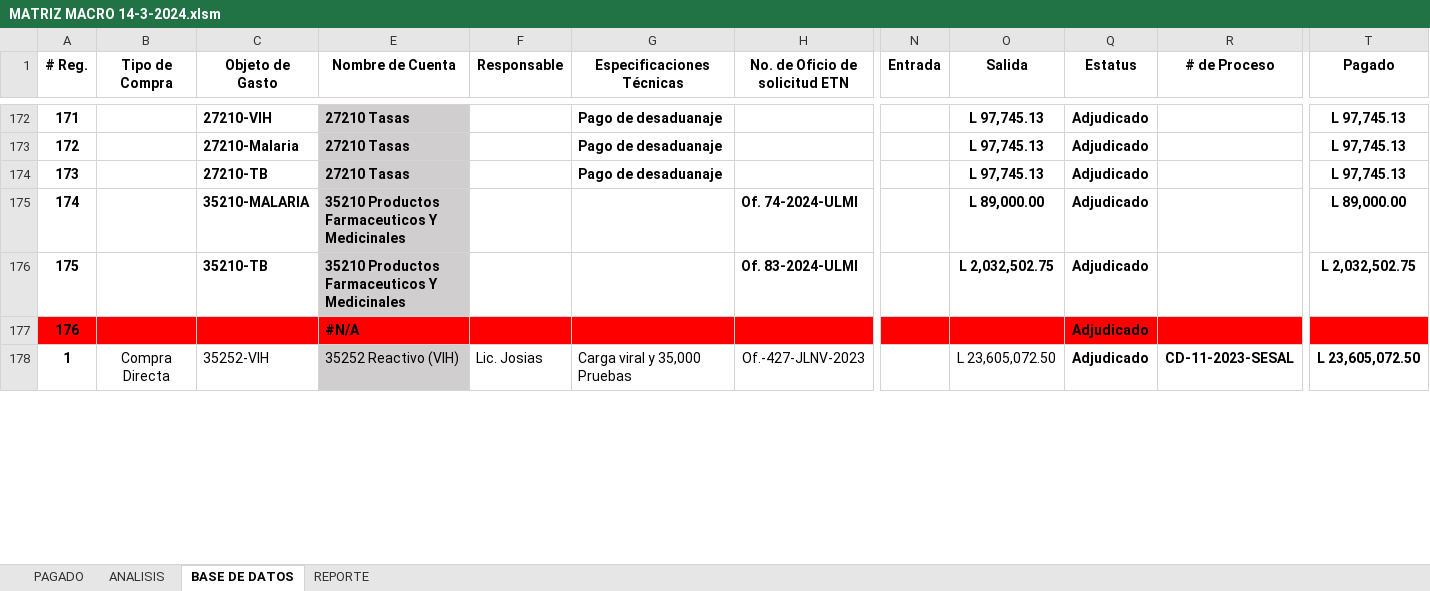
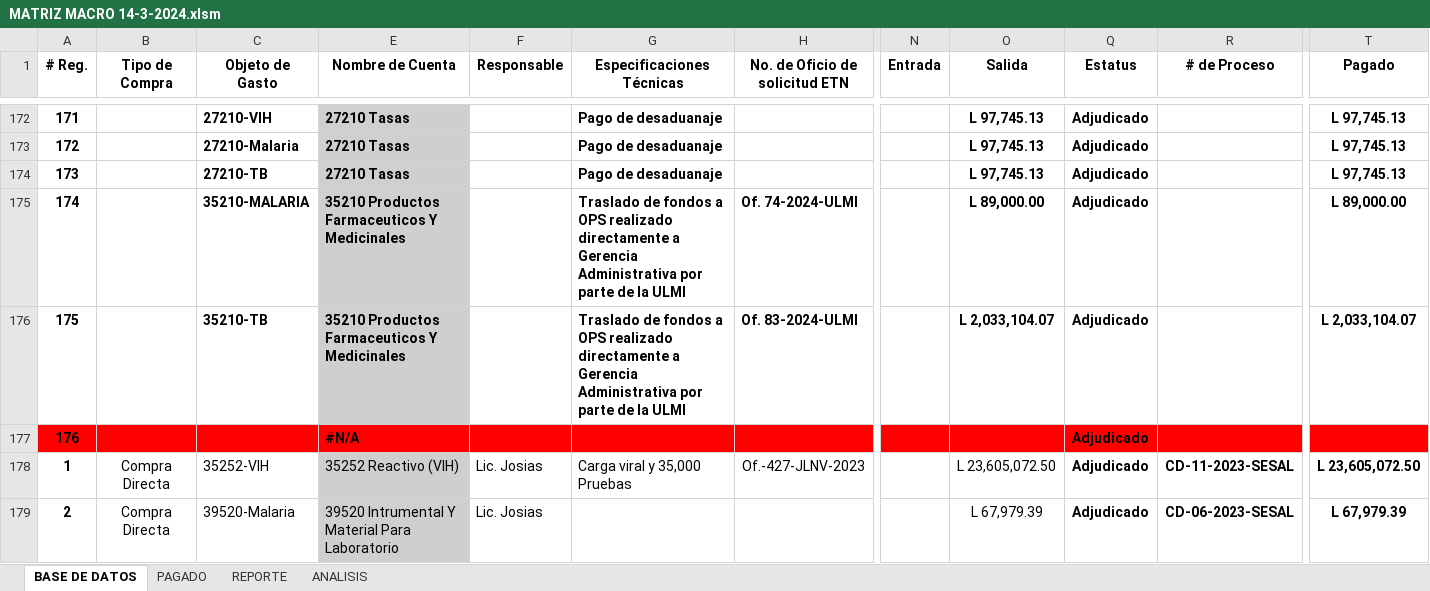
Before and after one commit to Gazellagaho/Matrices, an Excel workbook: MATRIZ MACRO 14-3-2024.xlsm, sheet BASE DE DATOS, drawn as a sheet; only a part is shown, gaps mark what is left out; values as stored, in another font and other column widths than the file's, no borders; conditional formats and table styles not drawn; rows hold the shown columns only; the diff covers the shown part only; the diff names each change by its address in the sheet, - before the commit and + after, or states it on an @@ line.

```diff
--- a/MATRIZ MACRO 14-3-2024.xlsm (sheet BASE DE DATOS)
+++ b/MATRIZ MACRO 14-3-2024.xlsm (sheet BASE DE DATOS)
@@ sheet tab order changed: BASE DE DATOS | PAGADO | REPORTE | ANALISIS @@
-G175:G176 (Especificaciones Técnicas): (empty)
+G175:G176 (Especificaciones Técnicas): Traslado de fondos a OPS realizado directamente a Gerencia Administrativa por parte de la ULMI
-O176 (Salida): L 2,032,502.75
+O176 (Salida): L 2,033,104.07
-T176 (Pagado): L 2,032,502.75
+T176 (Pagado): L 2,033,104.07
+row 179: 2 | Compra Directa | 39520-Malaria | 39520 Intrumental Y Material Para Laboratorio | Lic. Josias |  |  |  | L 67,979.39 | Adjudicado | CD-06-2023-SESAL | L 67,979.39
```
Also changed, not shown: 6 added rows, 31 edited cells, cell formats and row numbers in column A elsewhere in this sheet, sheet PAGADO, sheet REPORTE, sheet ANALISIS, formulas that keep their value, hidden cells, charts or pictures, 2 other files.
